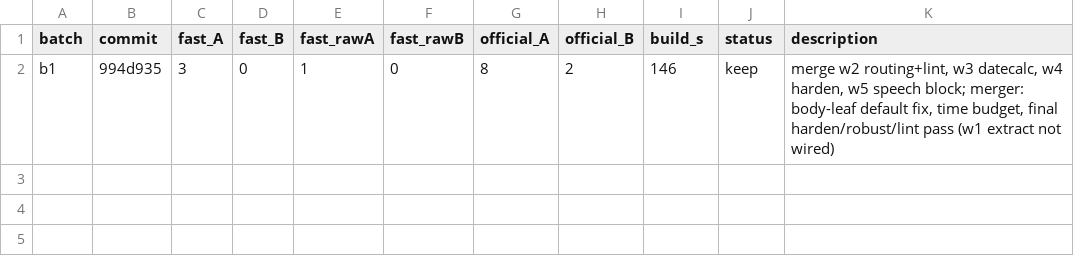
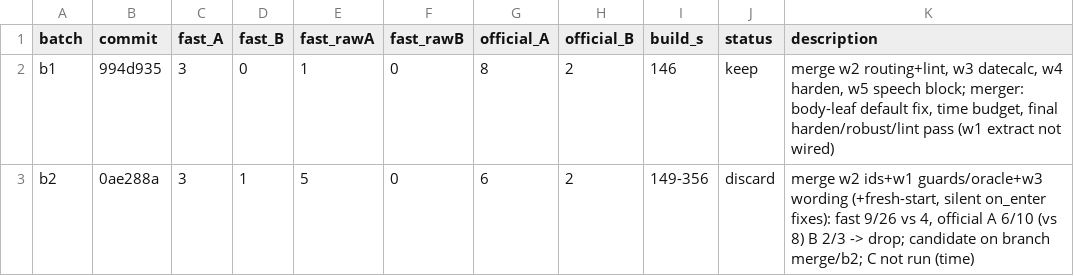
Before and after one commit to nagmex210/build-the-builder-final, a TSV file: results.tsv, drawn as a sheet; the diff names each change by its address in the sheet, - before the commit and + after, or states it on an @@ line.

```diff
--- a/results.tsv
+++ b/results.tsv
+row 3: b2 | 0ae288a | 3 | 1 | 5 | 0 | 6 | 2 | 149-356 | discard | merge w2 ids+w1 guards/oracle+w3 wording (+fresh-start, silent on_enter fixes): fast 9/26 vs 4, official A 6/10 (vs 8) B 2/3 -> drop; candidate on branch merge/b2; C not run (time)
```
Also changed, not shown: 55 other files.
